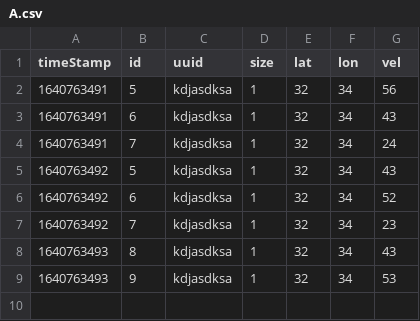
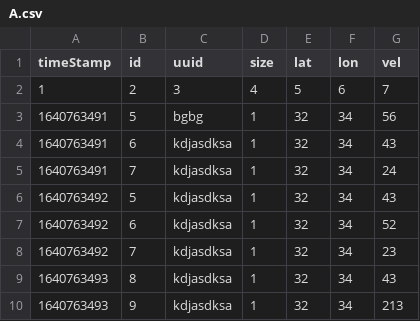
Before and after one commit to barakgonen/CsvPlayer, a CSV file: csvFiles/28_12_2021/A.csv, drawn as a sheet.

```diff
--- a/csvFiles/28_12_2021/A.csv
+++ b/csvFiles/28_12_2021/A.csv
@@ -1,3 +1,4 @@
 timeStamp,id,uuid,size,lat,lon,vel
-1640763491,5,kdjasdksa,1,32,34,56
+1,2,3,4,5,6,7
+1640763491,5,bgbg,1,32,34,56
 1640763491,6,kdjasdksa,1,32,34,43
@@ -8,2 +9,2 @@ timeStamp,id,uuid,size,lat,lon,vel
 1640763493,8,kdjasdksa,1,32,34,43
-1640763493,9,kdjasdksa,1,32,34,53
+1640763493,9,kdjasdksa,1,32,34,213
```
Also changed, not shown: csvFiles/29_12_2021/A.csv, 4 other files.
